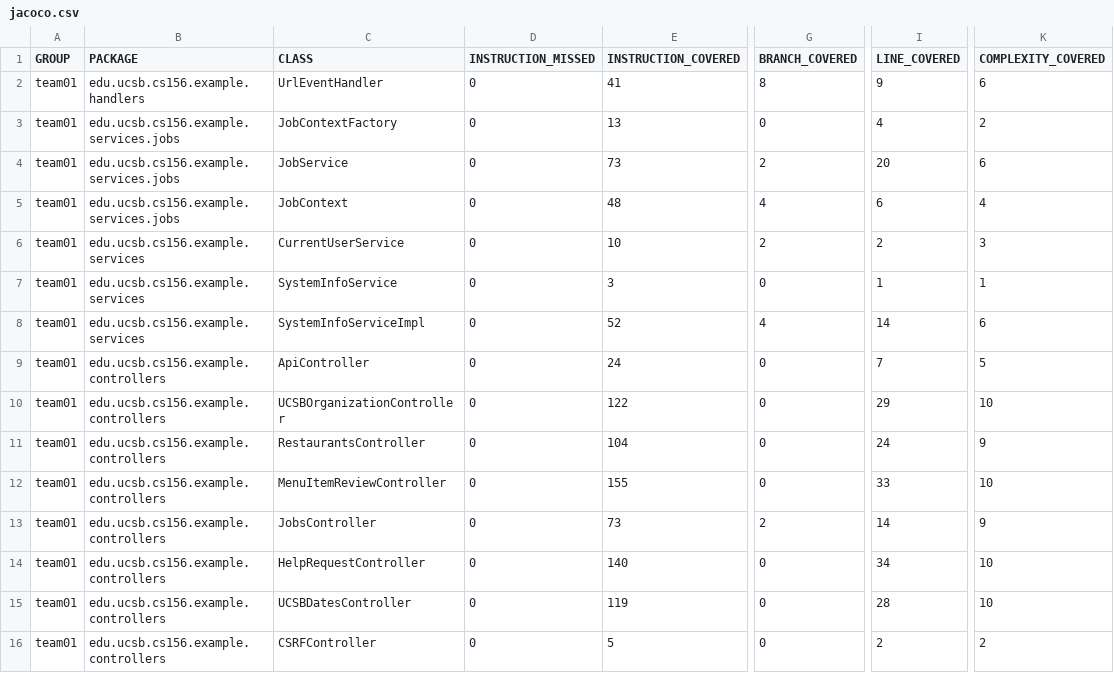
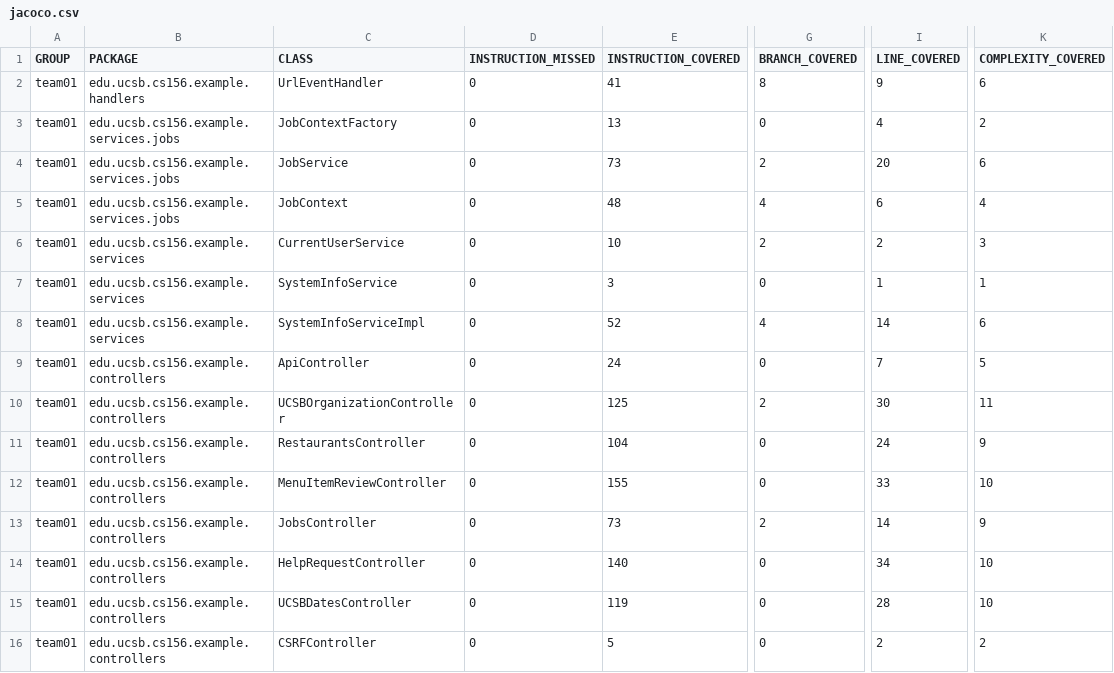
Before and after one commit to ucsb-cs156-s26/team02-s26-01, a CSV file: jacoco/jacoco.csv, drawn as a sheet; only a part is shown, gaps mark what is left out; the diff names each change by its address in the sheet, - before the commit and + after, or states it on an @@ line.

```diff
--- a/jacoco/jacoco.csv
+++ b/jacoco/jacoco.csv
-E10 (INSTRUCTION_COVERED): 122
+E10 (INSTRUCTION_COVERED): 125
-G10 (BRANCH_COVERED): 0
+G10 (BRANCH_COVERED): 2
-I10 (LINE_COVERED): 29
+I10 (LINE_COVERED): 30
-K10 (COMPLEXITY_COVERED): 10
+K10 (COMPLEXITY_COVERED): 11
```
Also changed, not shown: 7 other files.
